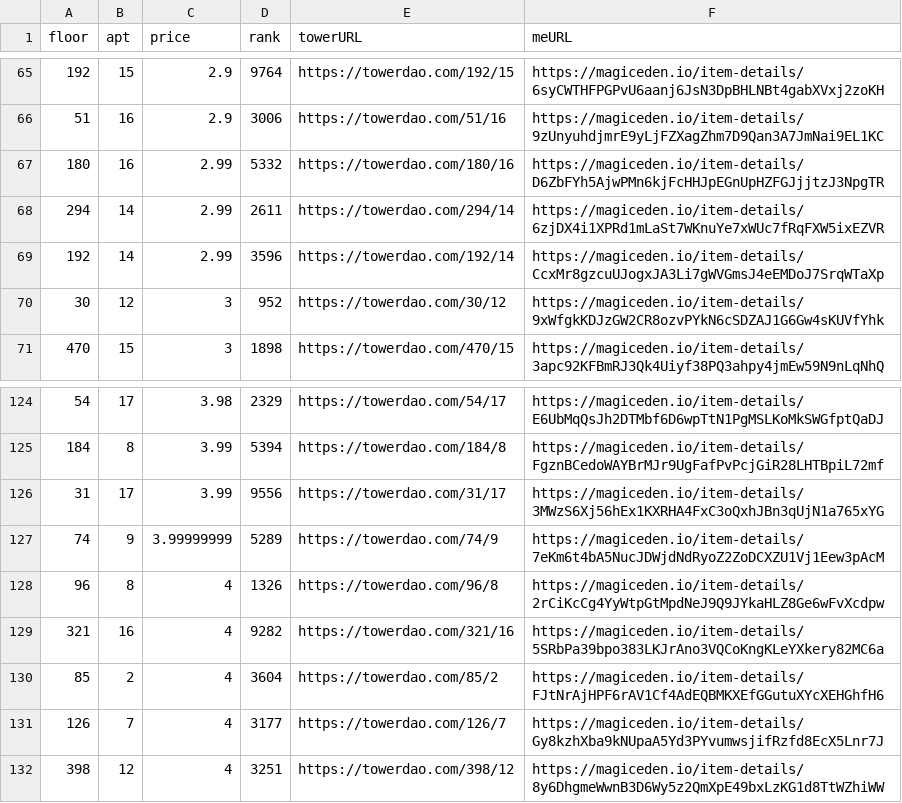
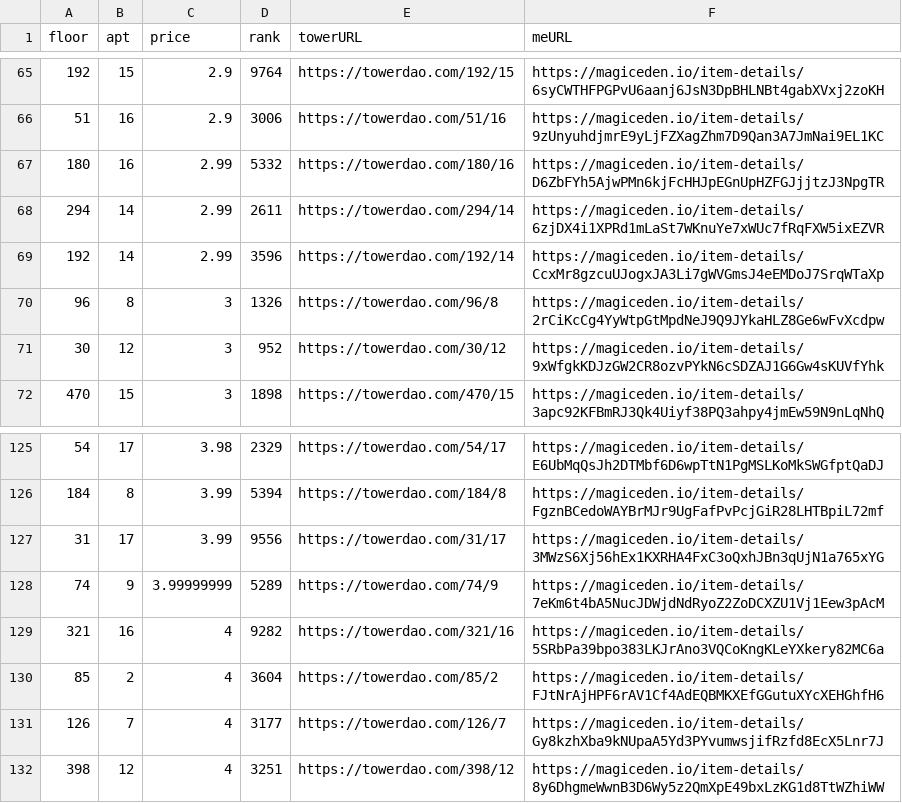
Before and after one commit to braposo/thetower-monitor, a CSV file: data-magiceden.csv, drawn as a sheet; only a part is shown, gaps mark what is left out.

Commit message:
Flat: latest data (2021-11-14T04:50:20.482Z) {   "date": "2021-11-14T04:50:20.482Z",   "files": [     {       "name": "data-magiceden.csv",       "deltaBytes": 0,       "source": "https://api-mainnet.magiceden.io/rpc/getListedNFTsByQuery?q=%7B%22%24match%22%3A%7B%22collectionSymbol%22%3A%22the_tower%22%7D%2C%22%24sort%22%3A%7B%22takerAmount%22%3A1%2C%22createdAt%22%3A-1%7D%7D"     }   ] }

```diff
--- a/data-magiceden.csv
+++ b/data-magiceden.csv
@@ -69,2 +69,3 @@ floor,apt,price,rank,towerURL,meURL
 192,14,2.99,3596,https://towerdao.com/192/14,https://magiceden.io/item-details/CcxMr8gzcuUJogxJA3Li7gWVGmsJ4eEMDoJ7SrqWTaXp
+96,8,3,1326,https://towerdao.com/96/8,https://magiceden.io/item-details/2rCiKcCg4YyWtpGtMpdNeJ9Q9JYkaHLZ8Ge6wFvXcdpw
 30,12,3,952,https://towerdao.com/30/12,https://magiceden.io/item-details/9xWfgkKDJzGW2CR8ozvPYkN6cSDZAJ1G6Gw4sKUVfYhk
@@ -127,3 +128,2 @@ floor,apt,price,rank,towerURL,meURL
 74,9,3.99999999,5289,https://towerdao.com/74/9,https://magiceden.io/item-details/7eKm6t4bA5NucJDWjdNdRyoZ2ZoDCXZU1Vj1Eew3pAcM
-96,8,4,1326,https://towerdao.com/96/8,https://magiceden.io/item-details/2rCiKcCg4YyWtpGtMpdNeJ9Q9JYkaHLZ8Ge6wFvXcdpw
 321,16,4,9282,https://towerdao.com/321/16,https://magiceden.io/item-details/5SRbPa39bpo383LKJrAno3VQCoKngKLeYXkery82MC6a
```
